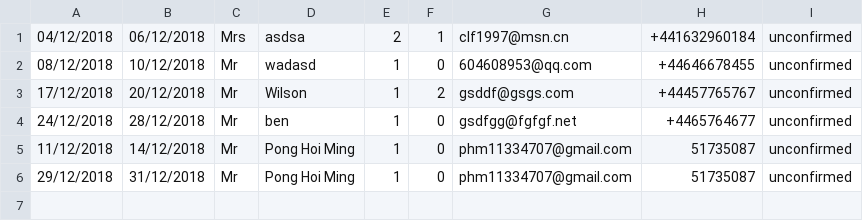
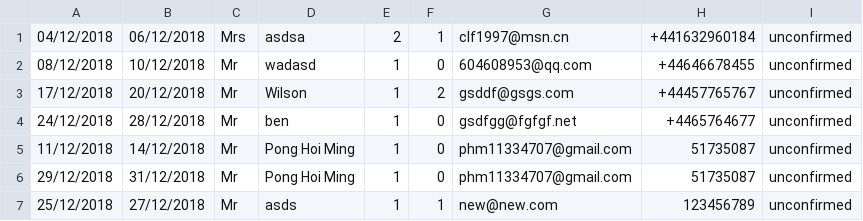
Before and after one commit to whackteachers/web-based-coursework, a CSV file: static/requestDetail.csv, drawn as a sheet.

```diff
--- a/static/requestDetail.csv
+++ b/static/requestDetail.csv
@@ -6 +6,2 @@
 29/12/2018,31/12/2018,Mr,Pong Hoi Ming,1,0,phm11334707@gmail.com,51735087,unconfirmed
+25/12/2018,27/12/2018,Mr,asds,1,1,new@new.com,123456789,unconfirmed
```
Also changed, not shown: 3 other files.
